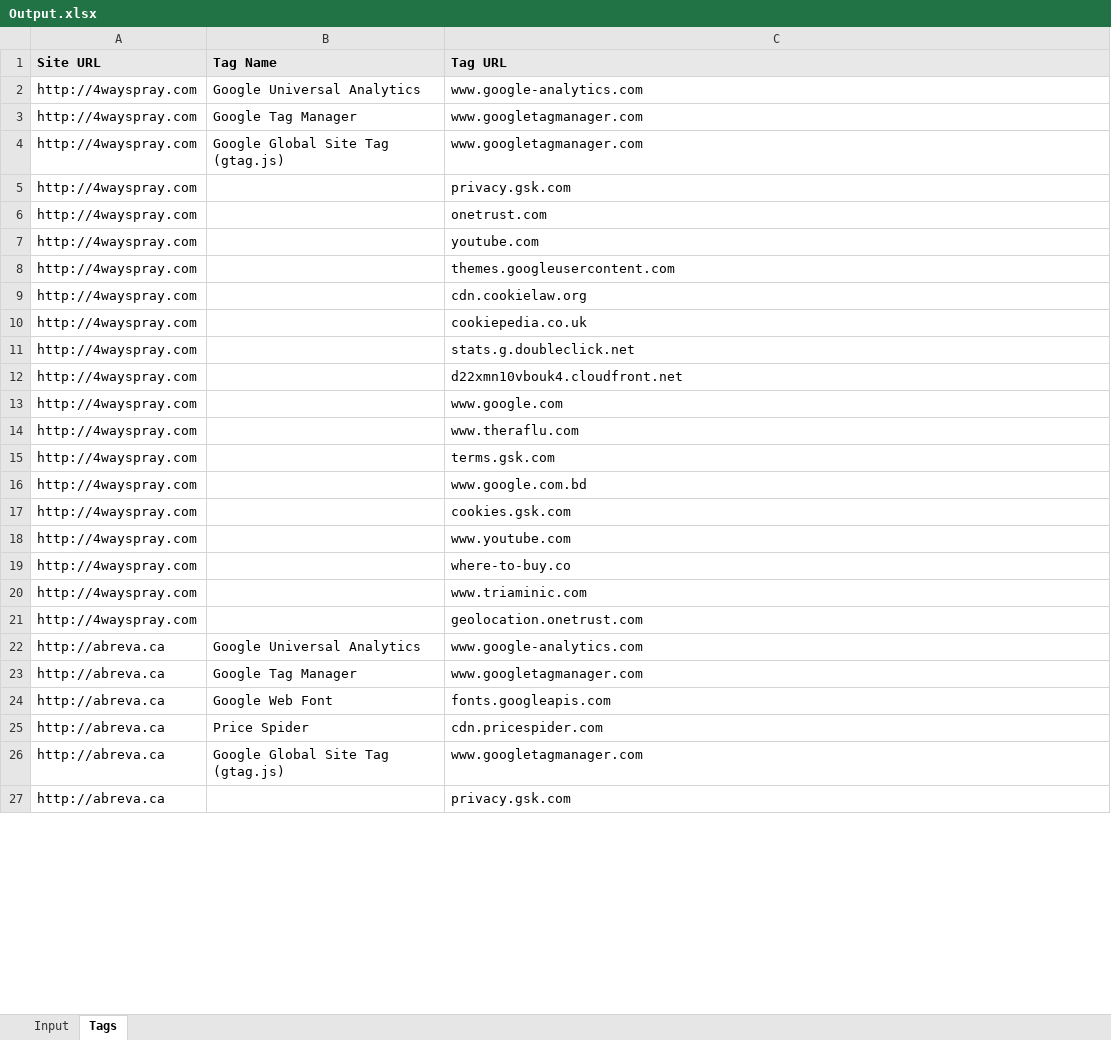
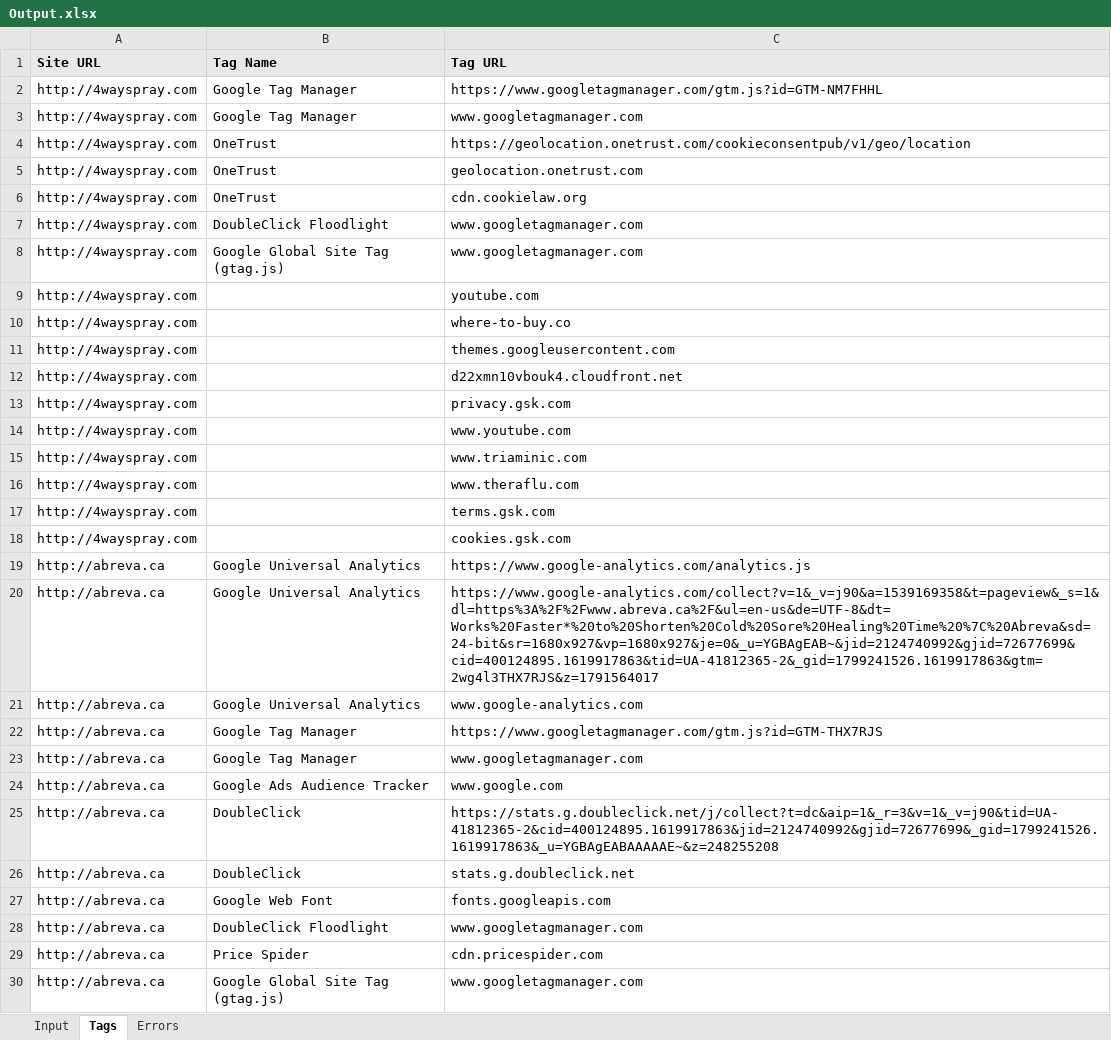
Before and after one commit to Siyam1888/website_tag_explorer, an Excel workbook: Output.xlsx, sheet Tags, drawn as a sheet; only a part is shown; the shorter side is filled out with more unchanged rows; values as stored, in another font and other column widths than the file's, no borders; removed rows and columns are numbered as before the commit, all else as after; the diff covers the shown part only; the diff names each change by its address in the sheet, - before the commit and + after, or states it on an @@ line.

```diff
--- a/Output.xlsx (sheet Tags)
+++ b/Output.xlsx (sheet Tags)
+sheet tab: Errors
-B2 (Tag Name): Google Universal Analytics
+B2 (Tag Name): Google Tag Manager
-C2 (Tag URL): www.google-analytics.com
+C2 (Tag URL): https://www.googletagmanager.com/gtm.js?id=GTM-NM7FHHL
+row 4: http://4wayspray.com | OneTrust | https://geolocation.onetrust.com/cookieconsentpub/v1/geo/location
+row 5: http://4wayspray.com | OneTrust | geolocation.onetrust.com
+row 6: http://4wayspray.com | OneTrust | cdn.cookielaw.org
+row 7: http://4wayspray.com | DoubleClick Floodlight | www.googletagmanager.com
@@ row 7 moved to row 9: http://4wayspray.com @@
@@ row 19 moved to row 10: http://4wayspray.com @@
@@ row 8 moved to row 11: http://4wayspray.com @@
-C14 (Tag URL): onetrust.com
+C14 (Tag URL): www.youtube.com
-C15 (Tag URL): cdn.cookielaw.org
+C15 (Tag URL): www.triaminic.com
-row 10: http://4wayspray.com |  | cookiepedia.co.uk
-row 11: http://4wayspray.com |  | stats.g.doubleclick.net
-row 13: http://4wayspray.com |  | www.google.com
-row 16: http://4wayspray.com |  | www.google.com.bd
-row 18: http://4wayspray.com |  | www.youtube.com
-row 20: http://4wayspray.com |  | www.triaminic.com
-row 21: http://4wayspray.com |  | geolocation.onetrust.com
+row 19: http://abreva.ca | Google Universal Analytics | https://www.google-analytics.com/analytics.js
+row 20: http://abreva.ca | Google Universal Analytics | https://www.google-analytics.com/collect?v=1&_v=j90&a=1539169358&t=pageview&_s=1&dl=https%3A%2F%2Fwww.abreva.ca%2F&ul=en-us&de=UTF-8&dt=Works%20Faster*%20to%20Shorten%20Cold%20Sore%20Healing%20Time%20%7C%20Abreva&sd=24-bit&sr=1680x927&vp=1680x927&je=0&_u=YGBAgEAB~&jid=2124740992&gjid=72677699&cid=400124895.1619917863&tid=UA-41812365-2&_gid=1799241526.1619917863&gtm=2wg4l3THX7RJS&z=1791564017
+row 22: http://abreva.ca | Google Tag Manager | https://www.googletagmanager.com/gtm.js?id=GTM-THX7RJS
+row 24: http://abreva.ca | Google Ads Audience Tracker | www.google.com
+row 25: http://abreva.ca | DoubleClick | https://stats.g.doubleclick.net/j/collect?t=dc&aip=1&_r=3&v=1&_v=j90&tid=UA-41812365-2&cid=400124895.1619917863&jid=2124740992&gjid=72677699&_gid=1799241526.1619917863&_u=YGBAgEABAAAAAE~&z=248255208
+row 26: http://abreva.ca | DoubleClick | stats.g.doubleclick.net
+row 28: http://abreva.ca | DoubleClick Floodlight | www.googletagmanager.com
```
Also changed, not shown: 69 added rows, 24 removed rows, 34 moved rows and 10 edited cells elsewhere in this sheet, Tags.xlsx, 4 other files.
